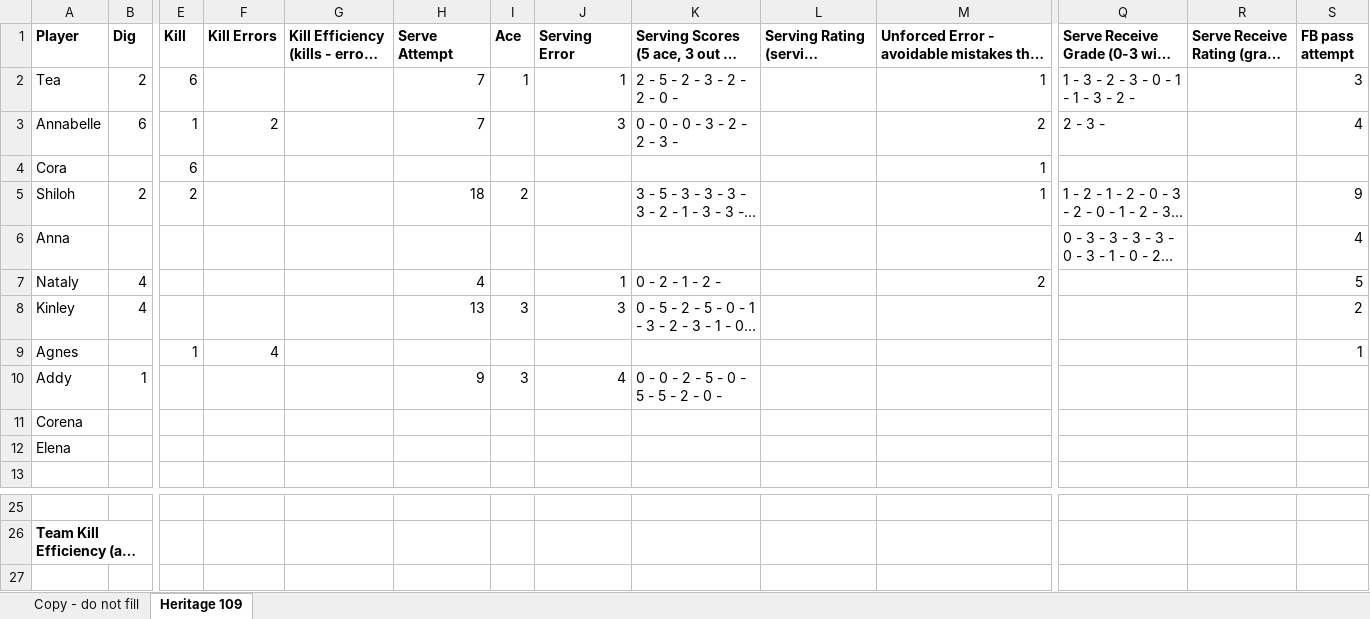
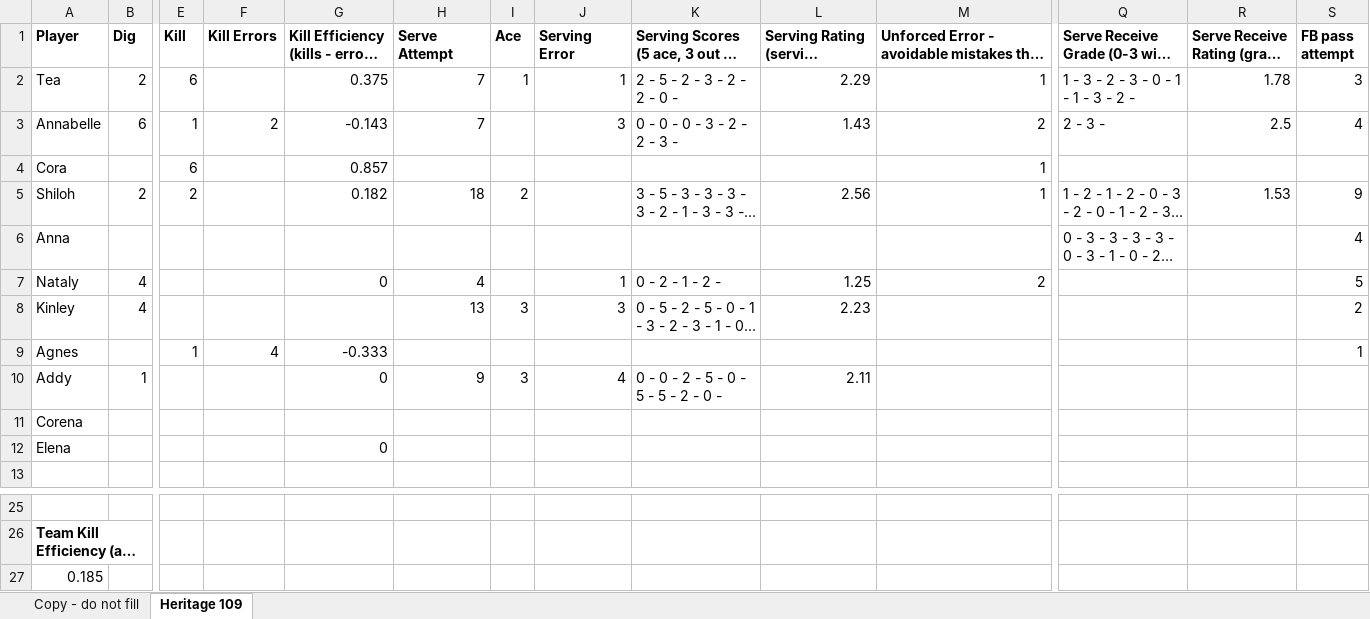
Before and after one commit to clancyred/defenders-volleyball, an Excel workbook: source/varsity_stat_workbook.xlsx, sheet Heritage 109, drawn as a sheet; only a part is shown, gaps mark what is left out; long unchanged cells end in …; values as stored, in another font and other column widths than the file's, no borders; charts and pictures not drawn; rows hold the shown columns only; the diff names each change by its address in the sheet, - before the commit and + after, or states it on an @@ line.

Commit message:
Update stat workbook from Google Sheet

```diff
--- a/source/varsity_stat_workbook.xlsx (sheet Heritage 109)
+++ b/source/varsity_stat_workbook.xlsx (sheet Heritage 109)
-G2: (empty)
+G2: 0.375
-L2: (empty)
+L2: 2.29
-R2: (empty)
+R2: 1.78
-G3: (empty)
+G3: -0.143
-L3: (empty)
+L3: 1.43
-R3: (empty)
+R3: 2.5
-G4: (empty)
+G4: 0.857
-G5: (empty)
+G5: 0.182
-L5: (empty)
+L5: 2.56
-R5: (empty)
+R5: 1.53
-G7: (empty)
+G7: 0
-L7: (empty)
+L7: 1.25
-L8: (empty)
+L8: 2.23
-G9: (empty)
+G9: -0.333
-G10: (empty)
+G10: 0
-L10: (empty)
+L10: 2.11
-G12: (empty)
+G12: 0
+row 27: 0.185
```
